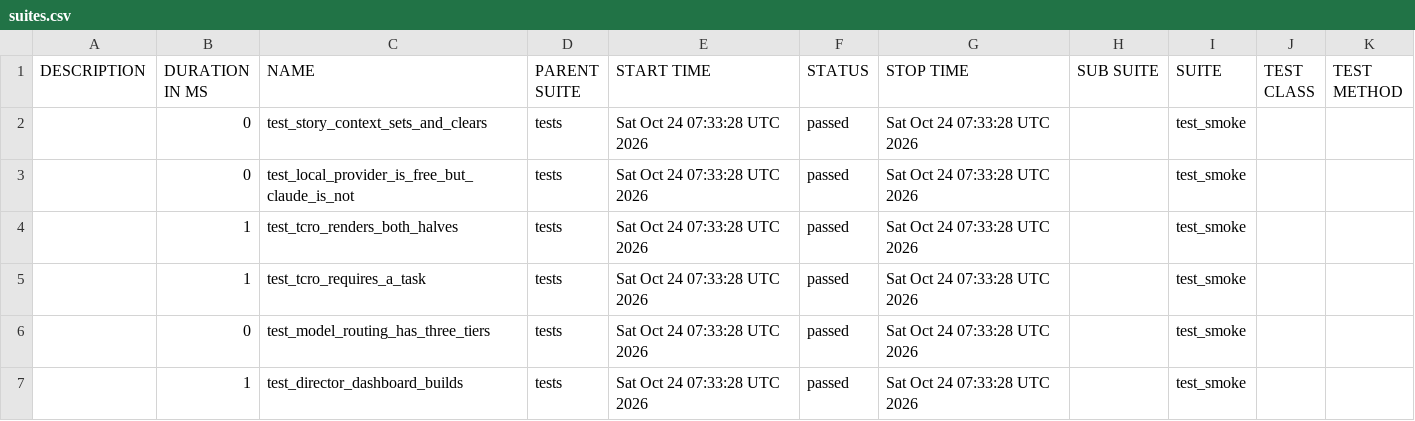
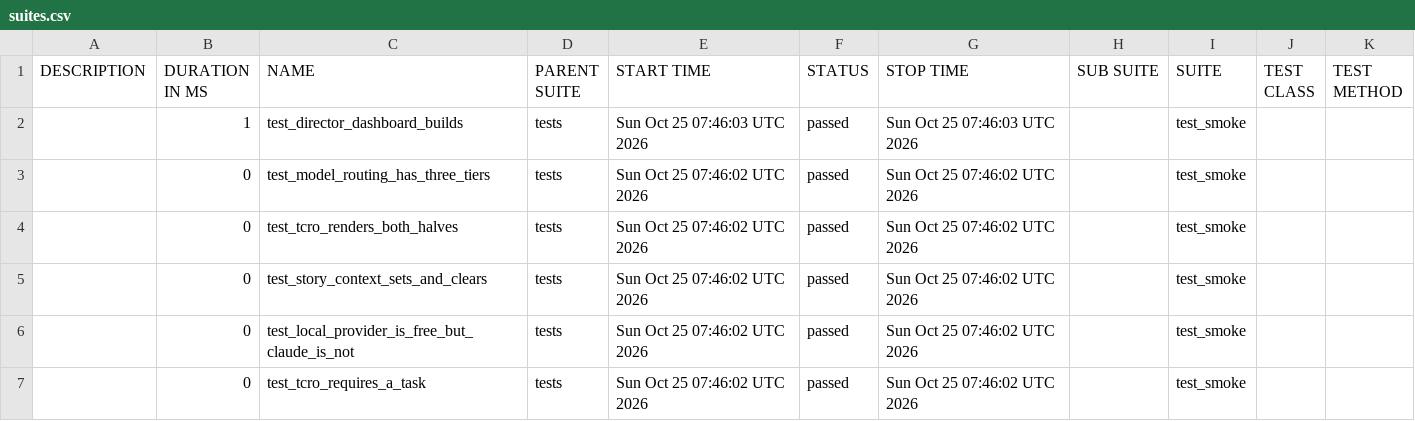
Before and after one commit to Anandraj-pro/OmniTest-AI, a CSV file: data/suites.csv, drawn as a sheet.

```diff
--- a/data/suites.csv
+++ b/data/suites.csv
@@ -1,7 +1,7 @@
 "DESCRIPTION","DURATION IN MS","NAME","PARENT SUITE","START TIME","STATUS","STOP TIME","SUB SUITE","SUITE","TEST CLASS","TEST METHOD"
-"","0","test_story_context_sets_and_clears","tests","Sat Oct 24 07:33:28 UTC 2026","passed","Sat Oct 24 07:33:28 UTC 2026","","test_smoke","",""
-"","0","test_local_provider_is_free_but_claude_is_not","tests","Sat Oct 24 07:33:28 UTC 2026","passed","Sat Oct 24 07:33:28 UTC 2026","","test_smoke","",""
-"","1","test_tcro_renders_both_halves","tests","Sat Oct 24 07:33:28 UTC 2026","passed","Sat Oct 24 07:33:28 UTC 2026","","test_smoke","",""
-"","1","test_tcro_requires_a_task","tests","Sat Oct 24 07:33:28 UTC 2026","passed","Sat Oct 24 07:33:28 UTC 2026","","test_smoke","",""
-"","0","test_model_routing_has_three_tiers","tests","Sat Oct 24 07:33:28 UTC 2026","passed","Sat Oct 24 07:33:28 UTC 2026","","test_smoke","",""
-"","1","test_director_dashboard_builds","tests","Sat Oct 24 07:33:28 UTC 2026","passed","Sat Oct 24 07:33:28 UTC 2026","","test_smoke","",""
+"","1","test_director_dashboard_builds","tests","Sun Oct 25 07:46:03 UTC 2026","passed","Sun Oct 25 07:46:03 UTC 2026","","test_smoke","",""
+"","0","test_model_routing_has_three_tiers","tests","Sun Oct 25 07:46:02 UTC 2026","passed","Sun Oct 25 07:46:02 UTC 2026","","test_smoke","",""
+"","0","test_tcro_renders_both_halves","tests","Sun Oct 25 07:46:02 UTC 2026","passed","Sun Oct 25 07:46:02 UTC 2026","","test_smoke","",""
+"","0","test_story_context_sets_and_clears","tests","Sun Oct 25 07:46:02 UTC 2026","passed","Sun Oct 25 07:46:02 UTC 2026","","test_smoke","",""
+"","0","test_local_provider_is_free_but_claude_is_not","tests","Sun Oct 25 07:46:02 UTC 2026","passed","Sun Oct 25 07:46:02 UTC 2026","","test_smoke","",""
+"","0","test_tcro_requires_a_task","tests","Sun Oct 25 07:46:02 UTC 2026","passed","Sun Oct 25 07:46:02 UTC 2026","","test_smoke","",""
```
Also changed, not shown: 26 other files.
